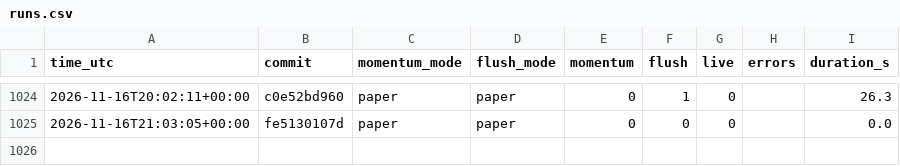
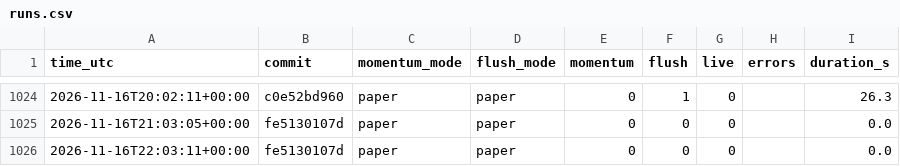
Before and after one commit to daijobudesu69/Crypto-RMF, a CSV file: state/runs.csv, drawn as a sheet; only a part is shown, gaps mark what is left out; the diff names each change by its address in the sheet, - before the commit and + after, or states it on an @@ line.

```diff
--- a/state/runs.csv
+++ b/state/runs.csv
+row 1026: 2026-11-16T22:03:11+00:00 | fe5130107d | paper | paper | 0 | 0 | 0 |  | 0.0
```
